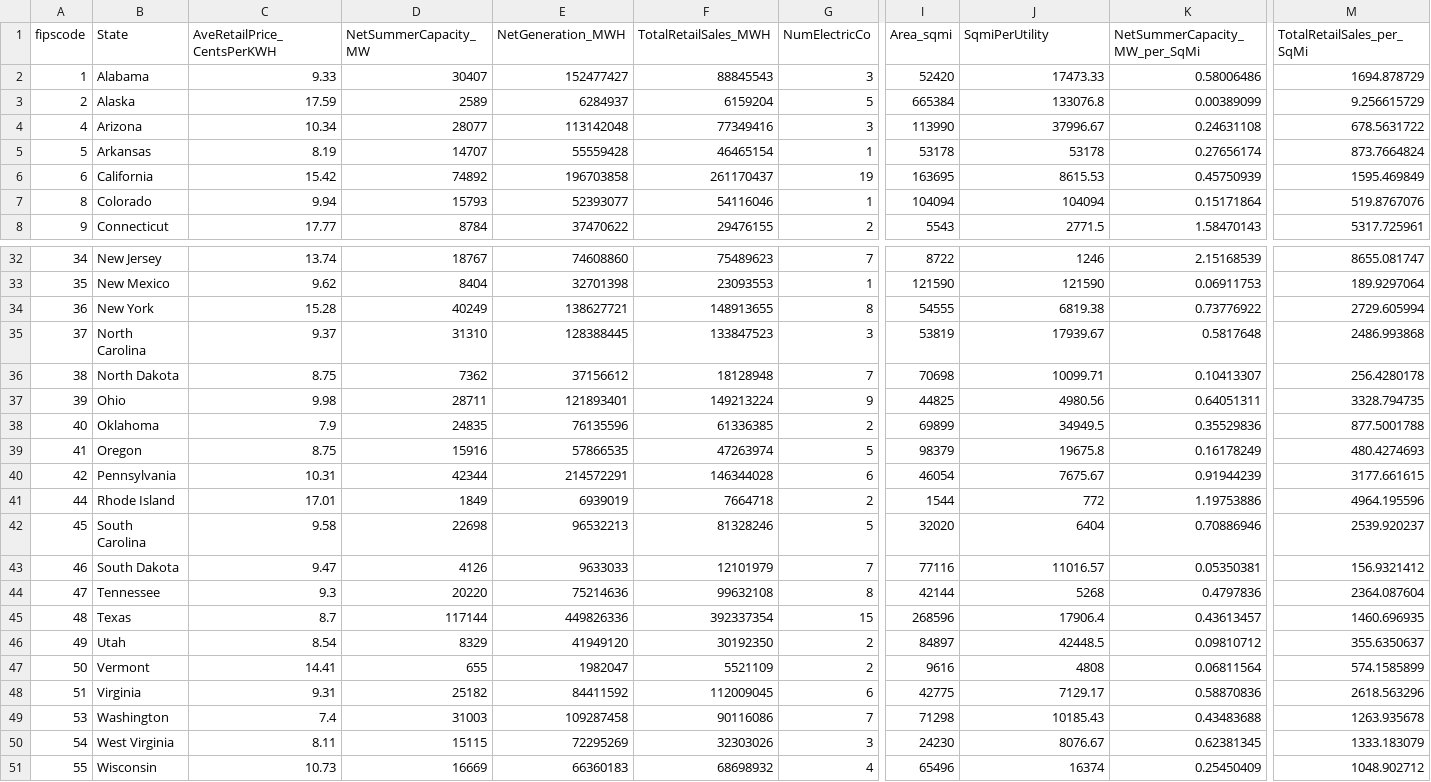
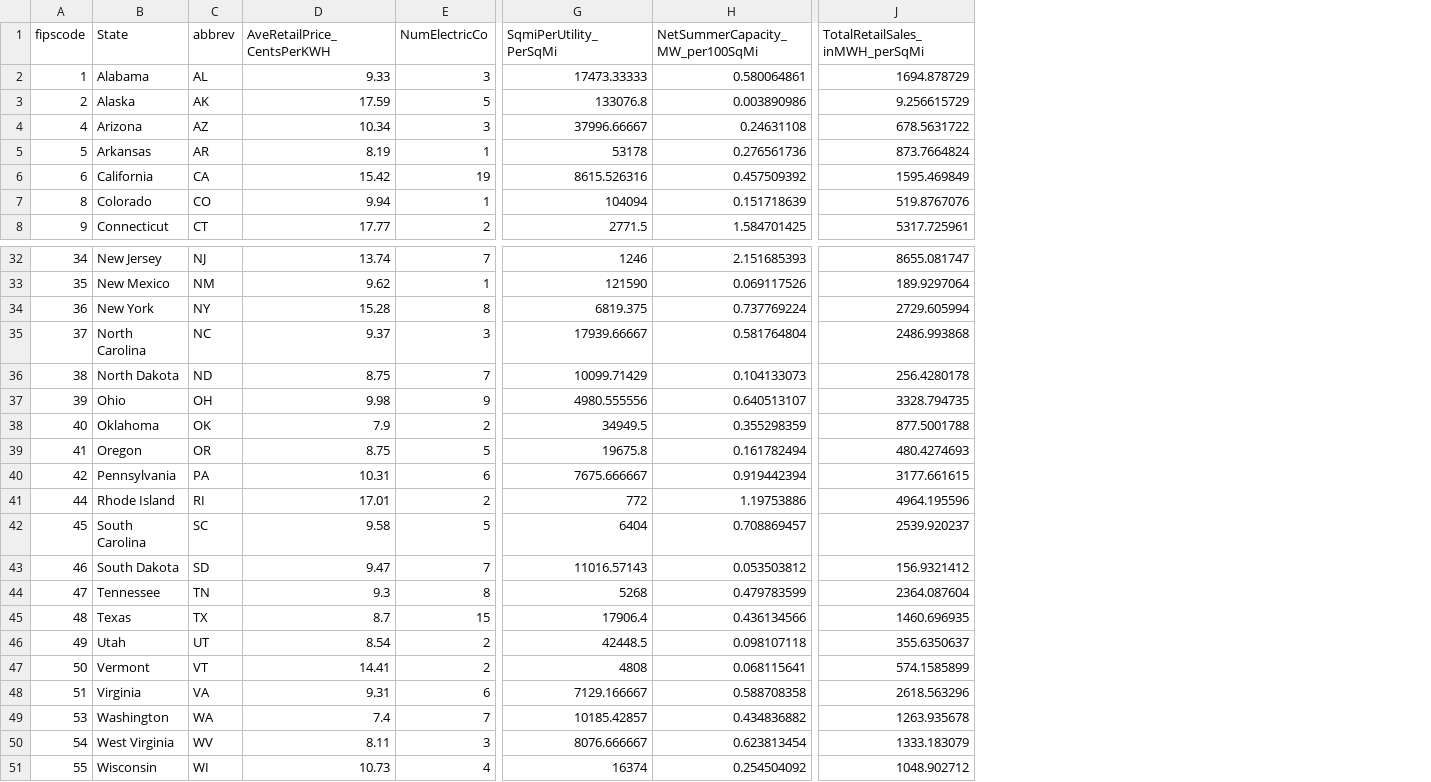
Before and after one commit to ksundeen/d3-coordinated-viz, a CSV file: data/StateEnergyProfiles.csv, drawn as a sheet; only a part is shown, gaps mark what is left out; removed rows and columns are numbered as before the commit, all else as after; the diff covers the shown part only; the diff names each change by its address in the sheet, - before the commit and + after, or states it on an @@ line.

```diff
--- a/data/StateEnergyProfiles.csv
+++ b/data/StateEnergyProfiles.csv
+column C (abbrev), rows 2-8: AL | AK | AZ | AR | CA | CO | CT; rows 32-51: NJ | NM | NY | NC | ND | OH | OK | OR | PA | RI | SC | SD | TN | TX | UT | VT | VA | WA | WV | WI
-column D (NetSummerCapacity_MW), rows 2-8: 30407 | 2589 | 28077 | 14707 | 74892 | 15793 | 8784; rows 32-51: 18767 | 8404 | 40249 | 31310 | 7362 | 28711 | 24835 | 15916 | 42344 | 1849 | 22698 | 4126 | 20220 | 117144 | 8329 | 655 | 25182 | 31003 | 15115 | 16669
-column E (NetGeneration_MWH), rows 2-8: 152477427 | 6284937 | 113142048 | 55559428 | 196703858 | 52393077 | 37470622; rows 32-51: 74608860 | 32701398 | 138627721 | 128388445 | 37156612 | 121893401 | 76135596 | 57866535 | 214572291 | 6939019 | 96532213 | 9633033 | 75214636 | 449826336 | 41949120 | 1982047 | 84411592 | 109287458 | 72295269 | 66360183
-column F (TotalRetailSales_MWH), rows 2-8: 88845543 | 6159204 | 77349416 | 46465154 | 261170437 | 54116046 | 29476155; rows 32-51: 75489623 | 23093553 | 148913655 | 133847523 | 18128948 | 149213224 | 61336385 | 47263974 | 146344028 | 7664718 | 81328246 | 12101979 | 99632108 | 392337354 | 30192350 | 5521109 | 112009045 | 90116086 | 32303026 | 68698932
-column I (Area_sqmi), rows 2-8: 52420 | 665384 | 113990 | 53178 | 163695 | 104094 | 5543; rows 32-51: 8722 | 121590 | 54555 | 53819 | 70698 | 44825 | 69899 | 98379 | 46054 | 1544 | 32020 | 77116 | 42144 | 268596 | 84897 | 9616 | 42775 | 71298 | 24230 | 65496
-column K (NetSummerCapacity_MW_per_SqMi), rows 2-8: 0.58006486 | 0.00389099 | 0.24631108 | 0.27656174 | 0.45750939 | 0.15171864 | 1.58470143; rows 32-51: 2.15168539 | 0.06911753 | 0.73776922 | 0.5817648 | 0.10413307 | 0.64051311 | 0.35529836 | 0.16178249 | 0.91944239 | 1.19753886 | 0.70886946 | 0.05350381 | 0.4797836 | 0.43613457 | 0.09810712 | 0.06811564 | 0.58870836 | 0.43483688 | 0.62381345 | 0.25450409
+column H (NetSummerCapacity_MW_per100SqMi), rows 2-8: 0.580064861 | 0.003890986 | 0.24631108 | 0.276561736 | 0.457509392 | 0.151718639 | 1.584701425; rows 32-51: 2.151685393 | 0.069117526 | 0.737769224 | 0.581764804 | 0.104133073 | 0.640513107 | 0.355298359 | 0.161782494 | 0.919442394 | 1.19753886 | 0.708869457 | 0.053503812 | 0.479783599 | 0.436134566 | 0.098107118 | 0.068115641 | 0.588708358 | 0.434836882 | 0.623813454 | 0.254504092
-G1: SqmiPerUtility
+G1: SqmiPerUtility_PerSqMi
-J1: TotalRetailSales_per_SqMi
+J1: TotalRetailSales_inMWH_perSqMi
-G2 (SqmiPerUtility_PerSqMi): 17473.33
+G2 (SqmiPerUtility_PerSqMi): 17473.33333
-G4 (SqmiPerUtility_PerSqMi): 37996.67
+G4 (SqmiPerUtility_PerSqMi): 37996.66667
-G6 (SqmiPerUtility_PerSqMi): 8615.53
+G6 (SqmiPerUtility_PerSqMi): 8615.526316
-G34 (SqmiPerUtility_PerSqMi): 6819.38
+G34 (SqmiPerUtility_PerSqMi): 6819.375
-G35 (SqmiPerUtility_PerSqMi): 17939.67
+G35 (SqmiPerUtility_PerSqMi): 17939.66667
-G36 (SqmiPerUtility_PerSqMi): 10099.71
+G36 (SqmiPerUtility_PerSqMi): 10099.71429
-G37 (SqmiPerUtility_PerSqMi): 4980.56
+G37 (SqmiPerUtility_PerSqMi): 4980.555556
-G40 (SqmiPerUtility_PerSqMi): 7675.67
+G40 (SqmiPerUtility_PerSqMi): 7675.666667
-G43 (SqmiPerUtility_PerSqMi): 11016.57
+G43 (SqmiPerUtility_PerSqMi): 11016.57143
-G48 (SqmiPerUtility_PerSqMi): 7129.17
+G48 (SqmiPerUtility_PerSqMi): 7129.166667
-G49 (SqmiPerUtility_PerSqMi): 10185.43
+G49 (SqmiPerUtility_PerSqMi): 10185.42857
-G50 (SqmiPerUtility_PerSqMi): 8076.67
+G50 (SqmiPerUtility_PerSqMi): 8076.666667
```
Also changed, not shown: 6 edited cells elsewhere in this file, 9 other files.
